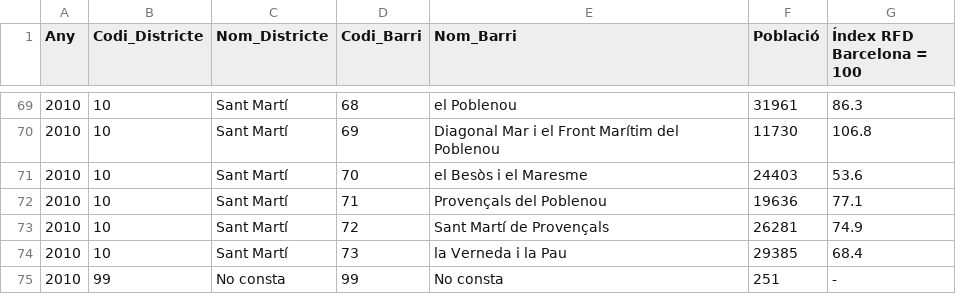
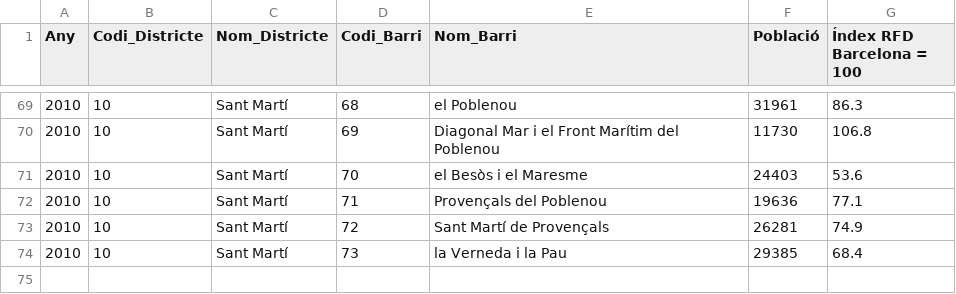
Before and after one commit to monadplus/bdm-project, a CSV file: datasets/opendatabcn-income/2010_Distribucio_territorial_renda_familiar.csv, drawn as a sheet; only a part is shown, gaps mark what is left out.

```diff
--- a/datasets/opendatabcn-income/2010_Distribucio_territorial_renda_familiar.csv
+++ b/datasets/opendatabcn-income/2010_Distribucio_territorial_renda_familiar.csv
@@ -74,2 +74 @@
 2010,10,"Sant Martí",73,"la Verneda i la Pau",29385,"68.4"
-2010,99,"No consta",99,"No consta",251,"-"
```
Also changed, not shown: datasets/opendatabcn-income/2007_Distribucio_territorial_renda_familiar.csv, datasets/opendatabcn-income/2009_Distribucio_territorial_renda_familiar.csv, 17 other files.
